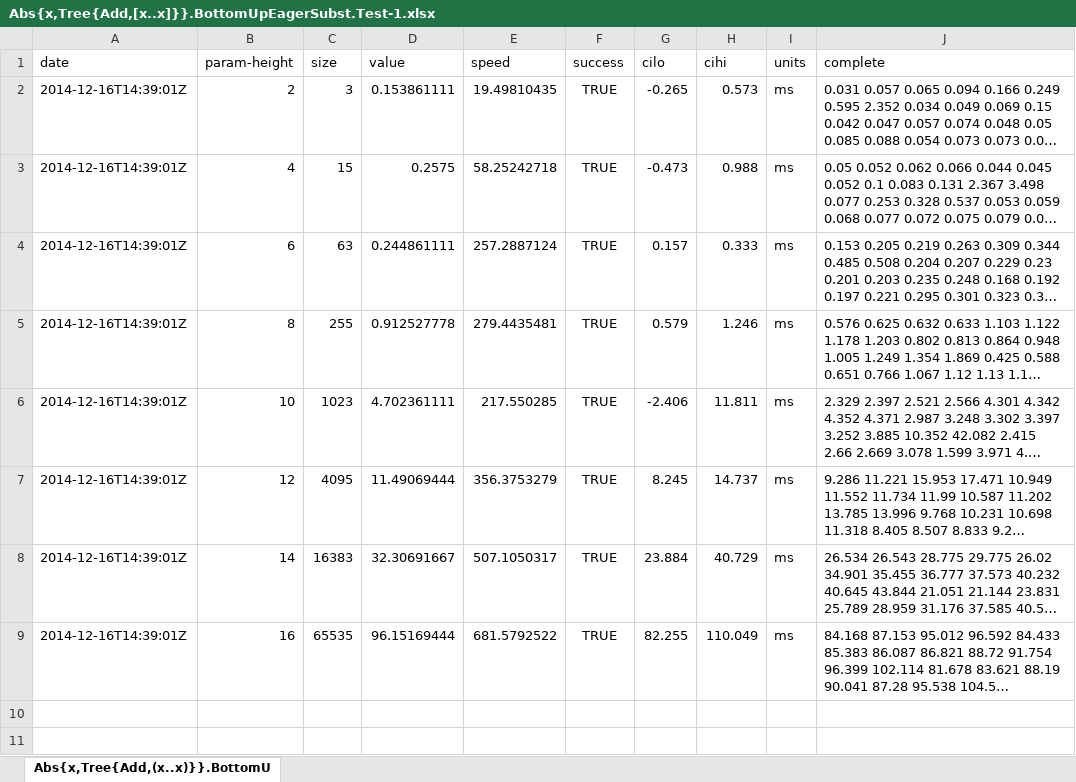
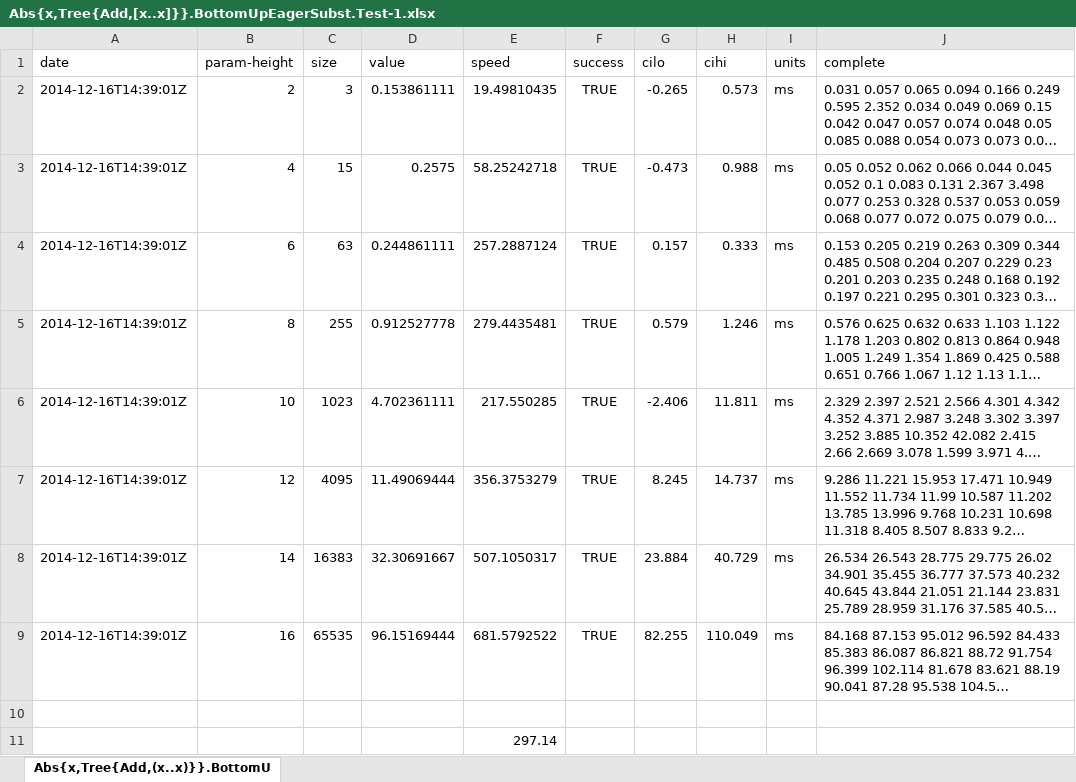
Before and after one commit to seba--/incremental, an Excel workbook: typecheck/benchmark/nonincremental_16_BU3/Abs{x,Tree{Add,[x..x]}}.BottomUpEagerSubst.Test-1.xlsx, sheet Abs{x,Tree{Add,(x..x)}}.BottomU, drawn as a sheet; long unchanged cells end in …; values as stored, in another font and other column widths than the file's, no borders; the diff names each change by its address in the sheet, - before the commit and + after, or states it on an @@ line.

```diff
--- a/typecheck/benchmark/nonincremental_16_BU3/Abs{x,Tree{Add,[x..x]}}.BottomUpEagerSubst.Test-1.xlsx (sheet Abs{x,Tree{Add,(x..x)}}.BottomU)
+++ b/typecheck/benchmark/nonincremental_16_BU3/Abs{x,Tree{Add,[x..x]}}.BottomUpEagerSubst.Test-1.xlsx (sheet Abs{x,Tree{Add,(x..x)}}.BottomU)
+row 10: (empty)
+row 11:  |  |  |  | 297.14
```
Also changed, not shown: typecheck/benchmark/nonincremental_16_BU1/Tree{Add,[1..n]}.BottomUpSolveEnd.Test-0.xlsx, typecheck/benchmark/nonincremental_16_BU2/Abs{x,Tree{Add,[x..x]}}.BottomUpIncrementalSolve.Test-0.xlsx, 40 other files.
